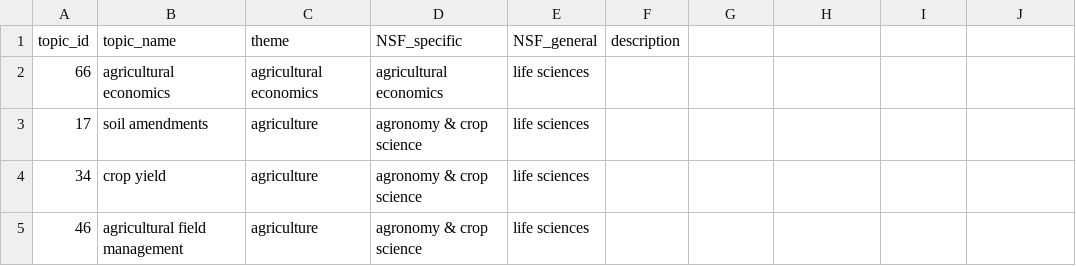
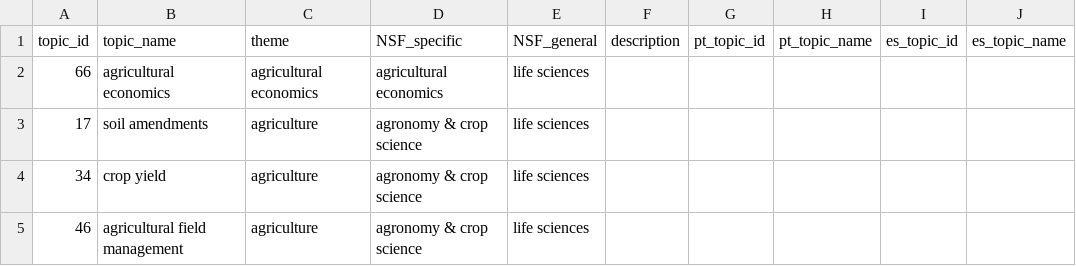
Before and after one commit to hrvg/wateReview, a CSV file: data/topic_names.csv, drawn as a sheet; only a part is shown; the diff names each change by its address in the sheet, - before the commit and + after, or states it on an @@ line.

```diff
--- a/data/topic_names.csv
+++ b/data/topic_names.csv
-G1: (empty)
+G1: pt_topic_id
-H1: (empty)
+H1: pt_topic_name
-I1: (empty)
+I1: es_topic_id
-J1: (empty)
+J1: es_topic_name
```
Also changed, not shown: 3 other files.
